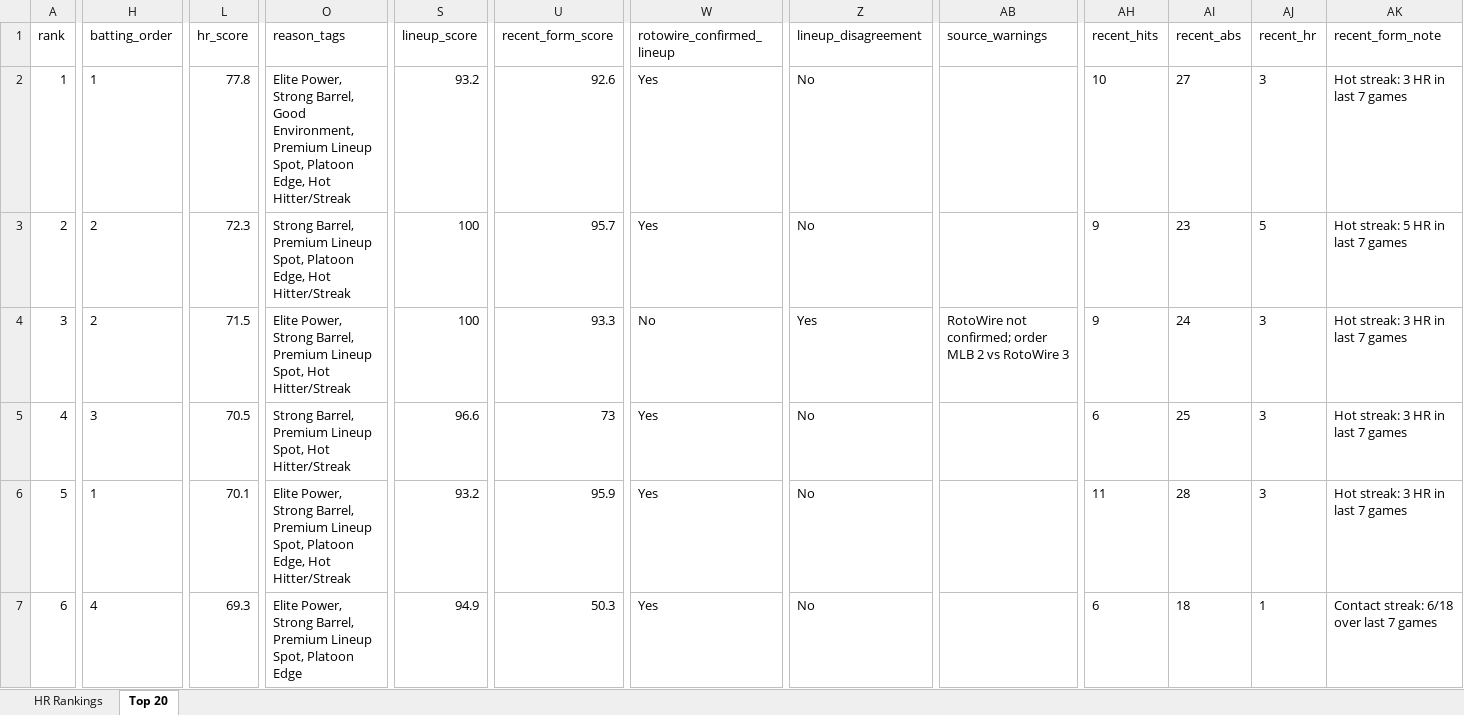
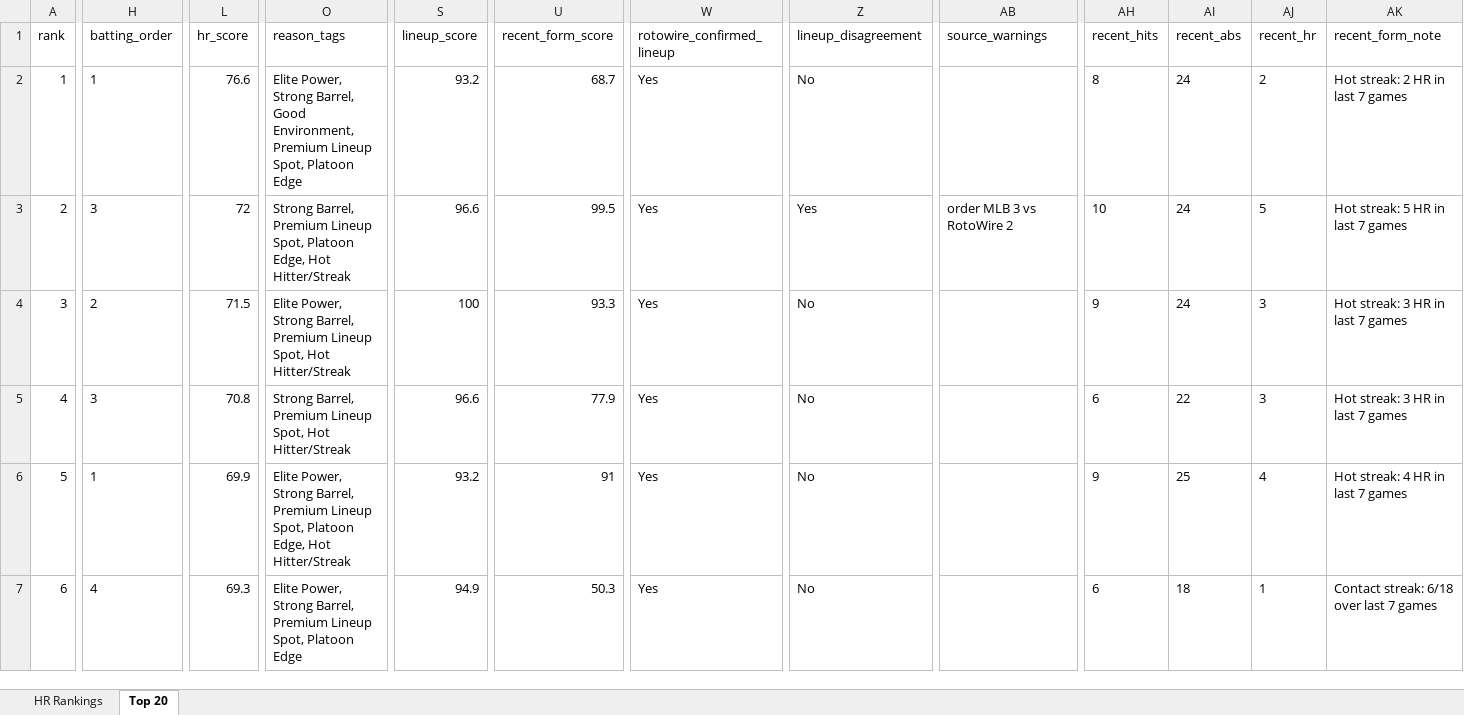
Before and after one commit to etbell28/hitter-tool, an Excel workbook: outputs/daily/hr_rankings_2026-06-13.xlsx, sheet Top 20, drawn as a sheet; only a part is shown, gaps mark what is left out; values as stored, in another font and other column widths than the file's, no borders; the diff covers the shown part only; the diff names each change by its address in the sheet, - before the commit and + after, or states it on an @@ line.

```diff
--- a/outputs/daily/hr_rankings_2026-06-13.xlsx (sheet Top 20)
+++ b/outputs/daily/hr_rankings_2026-06-13.xlsx (sheet Top 20)
-L2 (hr_score): 77.8
+L2 (hr_score): 76.6
-O2 (reason_tags): …Spot, Platoon Edge, Hot Hitter/Streak
+O2 (reason_tags): …Spot, Platoon Edge
-U2 (recent_form_score): 92.6
+U2 (recent_form_score): 68.7
-AH2 (recent_hits): 10
+AH2 (recent_hits): 8
-AI2 (recent_abs): 27
+AI2 (recent_abs): 24
-AJ2 (recent_hr): 3
+AJ2 (recent_hr): 2
-AK2 (recent_form_note): Hot streak: 3 HR in last 7 games
+AK2 (recent_form_note): Hot streak: 2 HR in last 7 games
-H3 (batting_order): 2
+H3 (batting_order): 3
-L3 (hr_score): 72.3
+L3 (hr_score): 72
-S3 (lineup_score): 100
+S3 (lineup_score): 96.6
-U3 (recent_form_score): 95.7
+U3 (recent_form_score): 99.5
-Z3 (lineup_disagreement): No
+Z3 (lineup_disagreement): Yes
-AB3 (source_warnings): (empty)
+AB3 (source_warnings): order MLB 3 vs RotoWire 2
-AH3 (recent_hits): 9
+AH3 (recent_hits): 10
-AI3 (recent_abs): 23
+AI3 (recent_abs): 24
-W4 (rotowire_confirmed_lineup): No
+W4 (rotowire_confirmed_lineup): Yes
-Z4 (lineup_disagreement): Yes
+Z4 (lineup_disagreement): No
-AB4 (source_warnings): RotoWire not confirmed; order MLB 2 vs RotoWire 3
+AB4 (source_warnings): (empty)
-L5 (hr_score): 70.5
+L5 (hr_score): 70.8
-U5 (recent_form_score): 73
+U5 (recent_form_score): 77.9
-AI5 (recent_abs): 25
+AI5 (recent_abs): 22
-L6 (hr_score): 70.1
+L6 (hr_score): 69.9
-U6 (recent_form_score): 95.9
+U6 (recent_form_score): 91
-AH6 (recent_hits): 11
+AH6 (recent_hits): 9
-AI6 (recent_abs): 28
+AI6 (recent_abs): 25
-AJ6 (recent_hr): 3
+AJ6 (recent_hr): 4
-AK6 (recent_form_note): Hot streak: 3 HR in last 7 games
+AK6 (recent_form_note): Hot streak: 4 HR in last 7 games
```
Also changed, not shown: 3 added rows, 3 removed rows and 151 edited cells elsewhere in this sheet, sheet HR Rankings, outputs/daily/hr_rankings_2026-06-13_full.xlsx, outputs/hr_rankings.xlsx, 9 other files.
